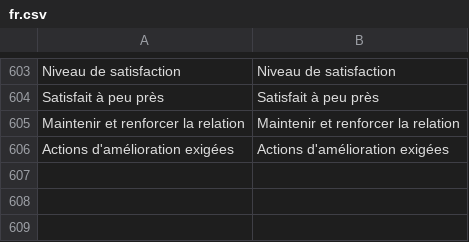
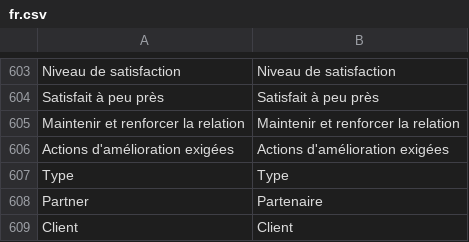
Before and after one commit to RAYANaouf/ERPNEXT---ISO-9001-, a CSV file: iso9001/translations/fr.csv, drawn as a sheet; only a part is shown, gaps mark what is left out; the diff names each change by its address in the sheet, - before the commit and + after, or states it on an @@ line.

Commit message:
add type to the recamation and satisfaction from client , partner or employee and add company to the reclamation and the satisfaction

```diff
--- a/iso9001/translations/fr.csv
+++ b/iso9001/translations/fr.csv
+row 607: Type | Type
+row 608: Partner | Partenaire
+row 609: Client | Client
```
Also changed, not shown: 10 other files.
